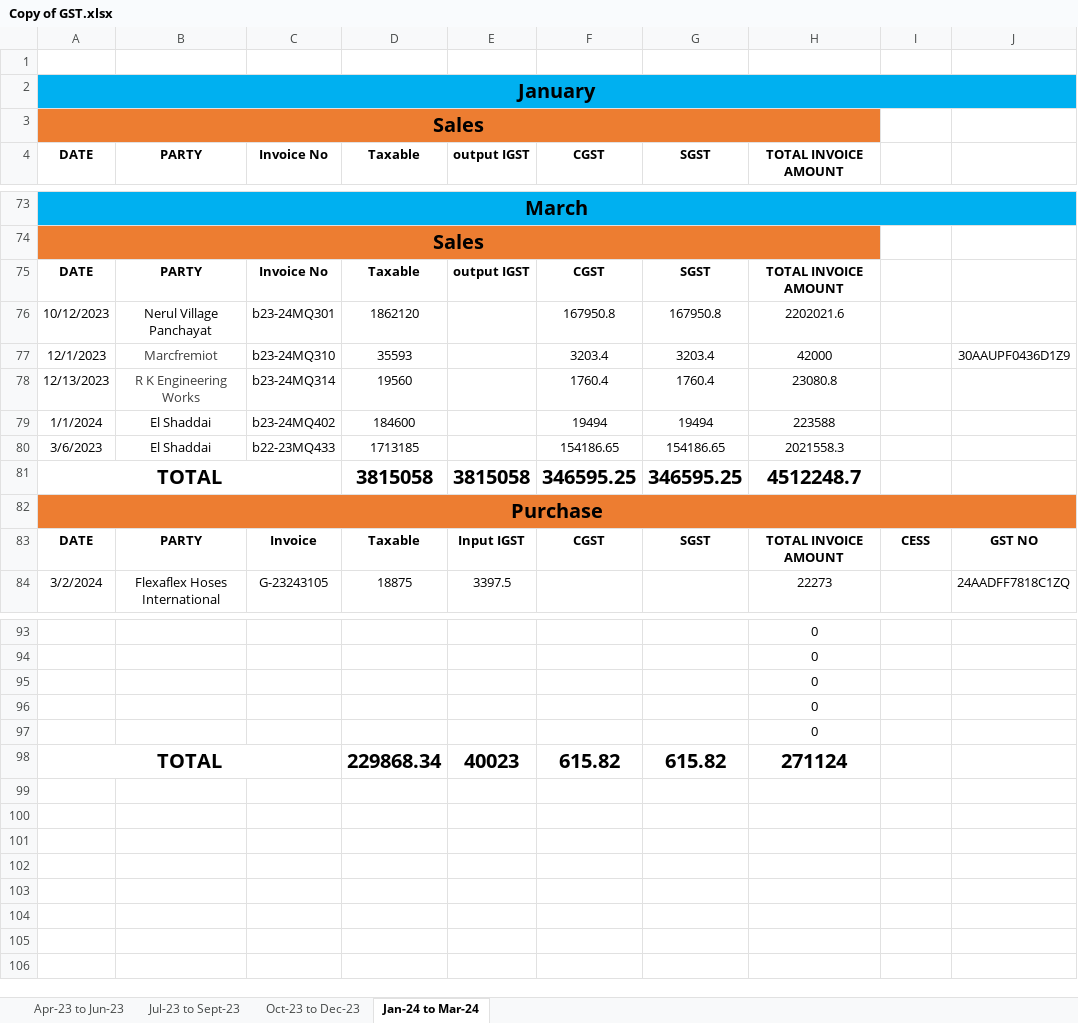
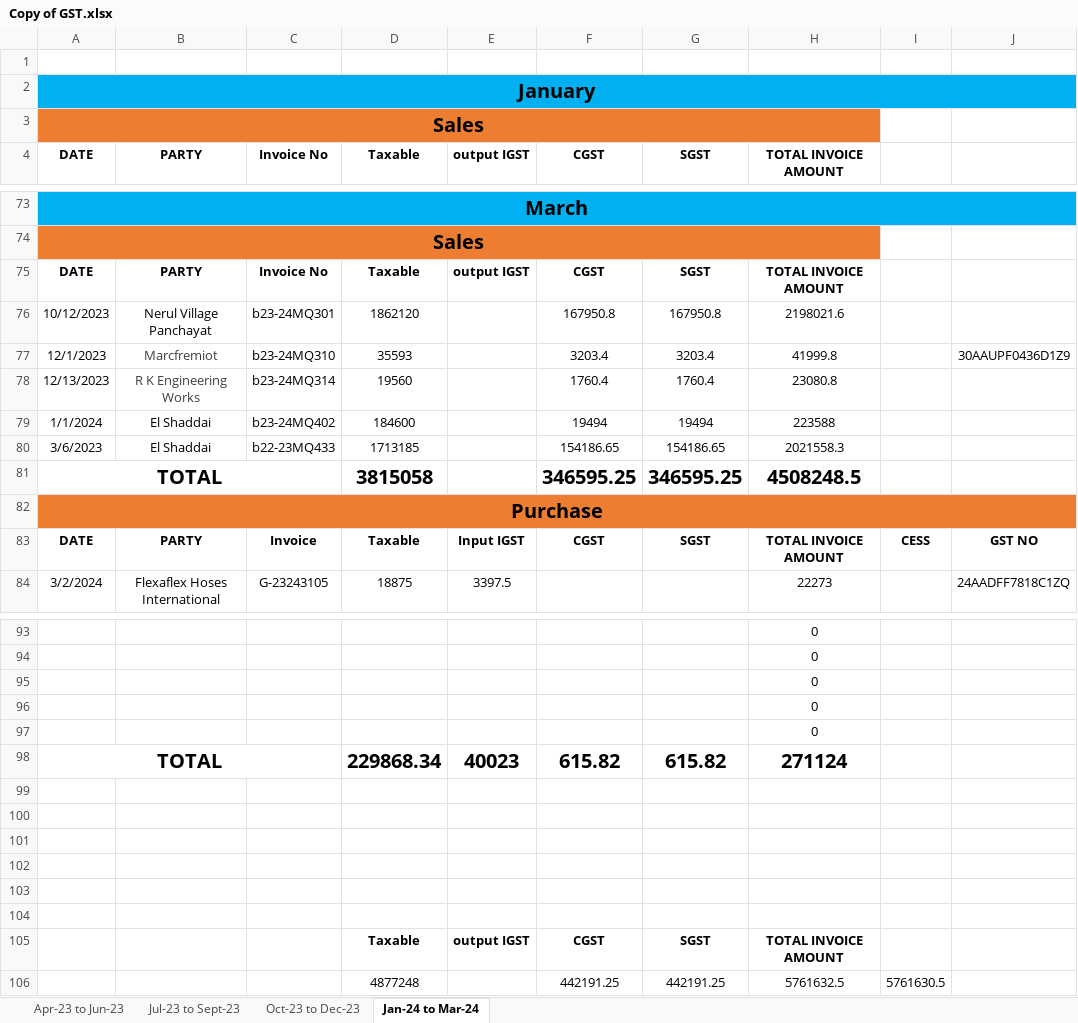
Before and after one commit to JPTechatronics/J-P-Techatronics-2023-2024-A, an Excel workbook: Copy of GST.xlsx, sheet Jan-24 to Mar-24, drawn as a sheet; only a part is shown, gaps mark what is left out; values as stored, in another font and other column widths than the file's, no borders; the diff names each change by its address in the sheet, - before the commit and + after, or states it on an @@ line.

```diff
--- a/Copy of GST.xlsx (sheet Jan-24 to Mar-24)
+++ b/Copy of GST.xlsx (sheet Jan-24 to Mar-24)
-H76 (TOTAL INVOICE AMOUNT): 2202021.6
+H76 (TOTAL INVOICE AMOUNT): 2198021.6
-H77 (TOTAL INVOICE AMOUNT): 42000
+H77 (TOTAL INVOICE AMOUNT): 41999.8
-E81 (output IGST): 3815058
+E81 (output IGST): (empty)
-H81 (TOTAL INVOICE AMOUNT): 4512248.7
+H81 (TOTAL INVOICE AMOUNT): 4508248.5
+row 99: (empty)
+row 100: (empty)
+row 101: (empty)
+row 102: (empty)
+row 103: (empty)
+row 104: (empty)
+row 105:  |  |  | Taxable | output IGST | CGST | SGST | TOTAL INVOICE AMOUNT
+row 106:  |  |  | 4877248 |  | 442191.25 | 442191.25 | 5761632.5 | 5761630.5
```
Also changed, not shown: sheet Jul-23 to Sept-23, sheet Oct-23 to Dec-23, sheet Apr-23 to Jun-23, 1 other file.
